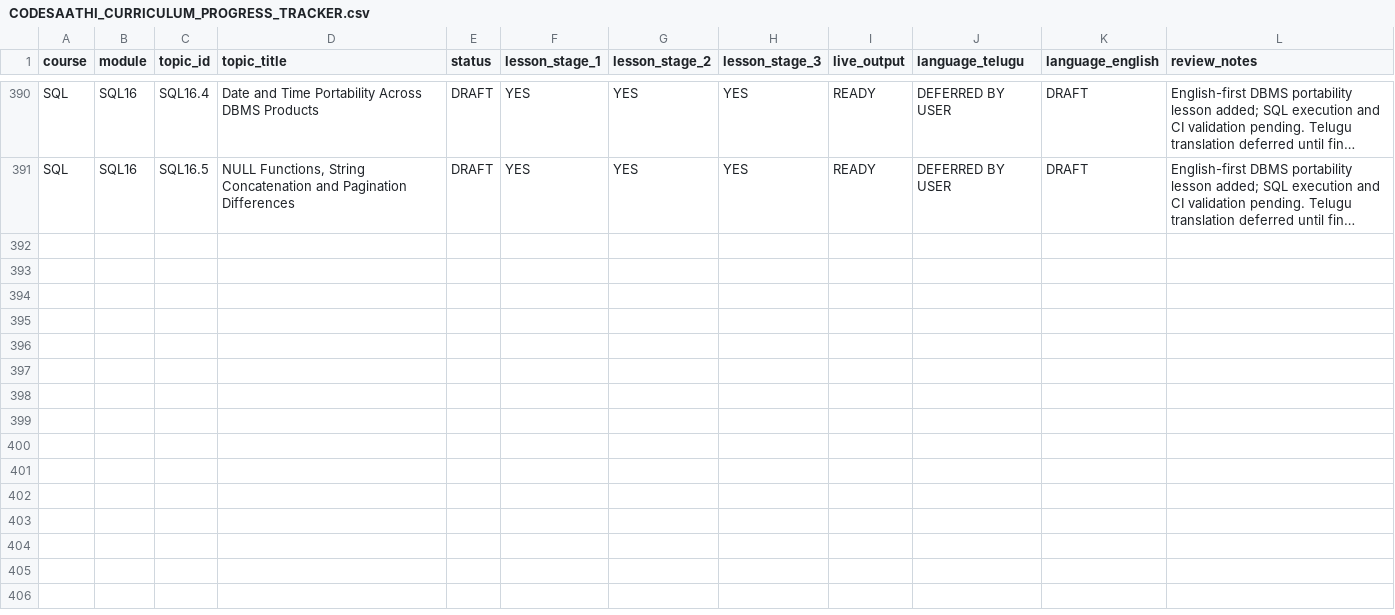
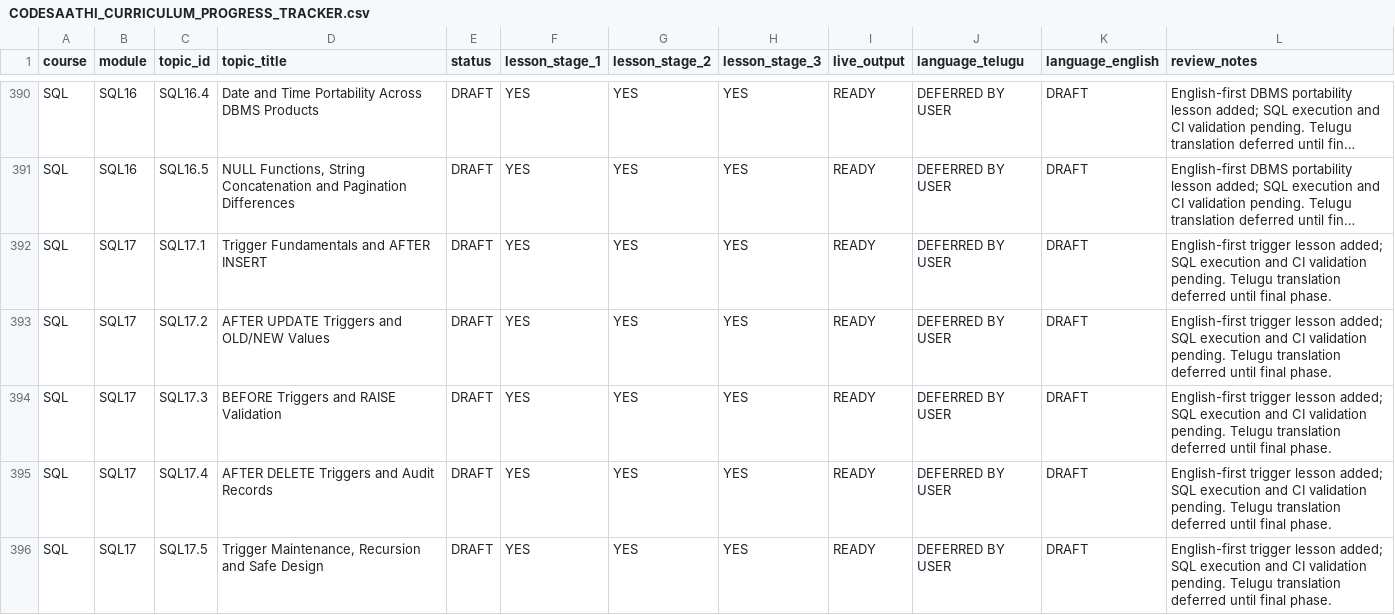
Before and after one commit to kharchasaathi/MULTILINGUAL_PROGRAMMING_LEARNING_PLATFORM, a CSV file: docs/CODESAATHI_CURRICULUM_PROGRESS_TRACKER.csv, drawn as a sheet; only a part is shown, gaps mark what is left out; long unchanged cells end in …; the diff names each change by its address in the sheet, - before the commit and + after, or states it on an @@ line.

Commit message:
Track five new English SQL17 trigger lessons

```diff
--- a/docs/CODESAATHI_CURRICULUM_PROGRESS_TRACKER.csv
+++ b/docs/CODESAATHI_CURRICULUM_PROGRESS_TRACKER.csv
+row 392: SQL | SQL17 | SQL17.1 | Trigger Fundamentals and AFTER INSERT | DRAFT | YES | YES | YES | READY | DEFERRED BY USER | DRAFT | English-first trigger lesson added; SQL execution and CI validation pending. Telugu translation deferred until final phase.
+row 393: SQL | SQL17 | SQL17.2 | AFTER UPDATE Triggers and OLD/NEW Values | DRAFT | YES | YES | YES | READY | DEFERRED BY USER | DRAFT | English-first trigger lesson added; SQL execution and CI validation pending. Telugu translation deferred until final phase.
+row 394: SQL | SQL17 | SQL17.3 | BEFORE Triggers and RAISE Validation | DRAFT | YES | YES | YES | READY | DEFERRED BY USER | DRAFT | English-first trigger lesson added; SQL execution and CI validation pending. Telugu translation deferred until final phase.
+row 395: SQL | SQL17 | SQL17.4 | AFTER DELETE Triggers and Audit Records | DRAFT | YES | YES | YES | READY | DEFERRED BY USER | DRAFT | English-first trigger lesson added; SQL execution and CI validation pending. Telugu translation deferred until final phase.
+row 396: SQL | SQL17 | SQL17.5 | Trigger Maintenance, Recursion and Safe Design | DRAFT | YES | YES | YES | READY | DEFERRED BY USER | DRAFT | English-first trigger lesson added; SQL execution and CI validation pending. Telugu translation deferred until final phase.
```
